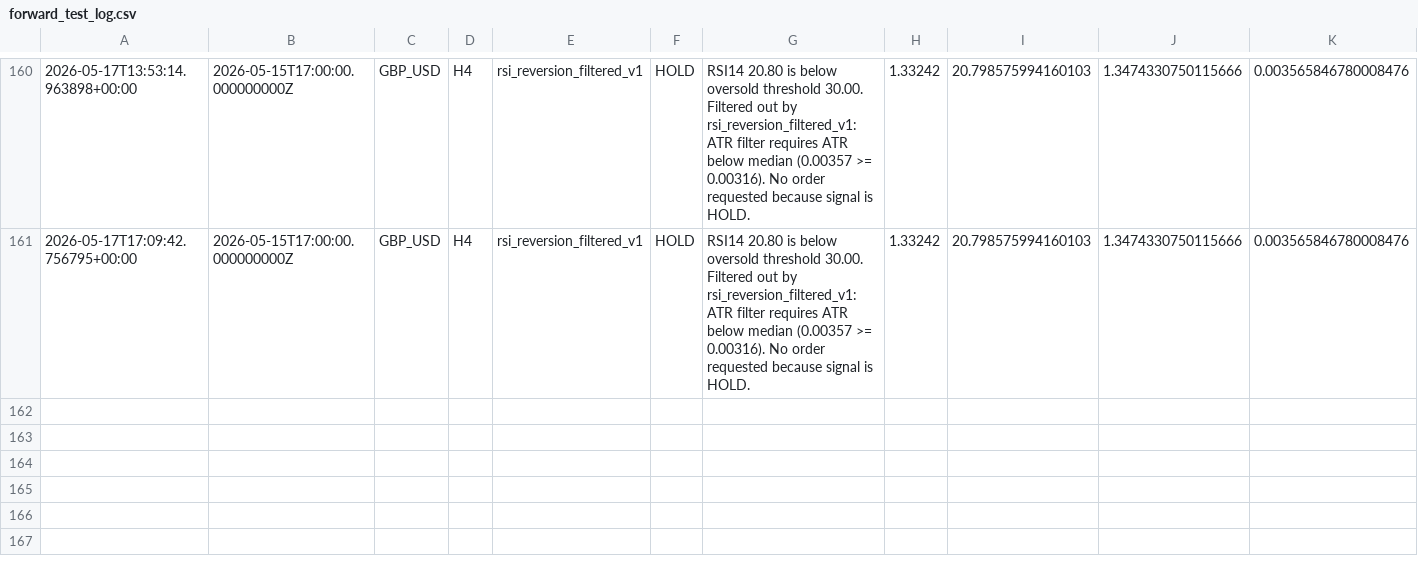
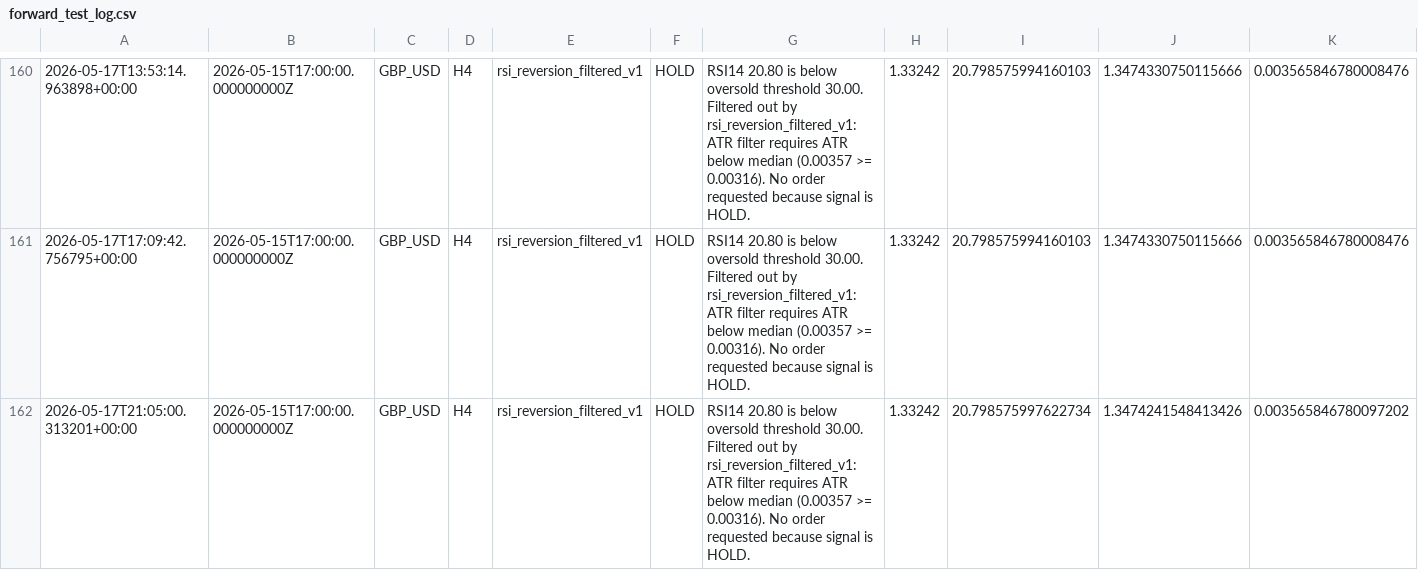
Before and after one commit to NaoWasTaken/trading-bot-research, a CSV file: storage/forward_test_log.csv, drawn as a sheet; only a part is shown, gaps mark what is left out; rows hold the shown columns only; the diff names each change by its address in the sheet, - before the commit and + after, or states it on an @@ line.

```diff
--- a/storage/forward_test_log.csv
+++ b/storage/forward_test_log.csv
+row 162: 2026-05-17T21:05:00.313201+00:00 | 2026-05-15T17:00:00.000000000Z | GBP_USD | H4 | rsi_reversion_filtered_v1 | HOLD | RSI14 20.80 is below oversold threshold 30.00. Filtered out by rsi_reversion_filtered_v1: ATR filter requires ATR below median (0.00357 >= 0.00316). No order requested because signal is HOLD. | 1.33242 | 20.798575997622734 | 1.3474241548413426 | 0.003565846780097202
```
